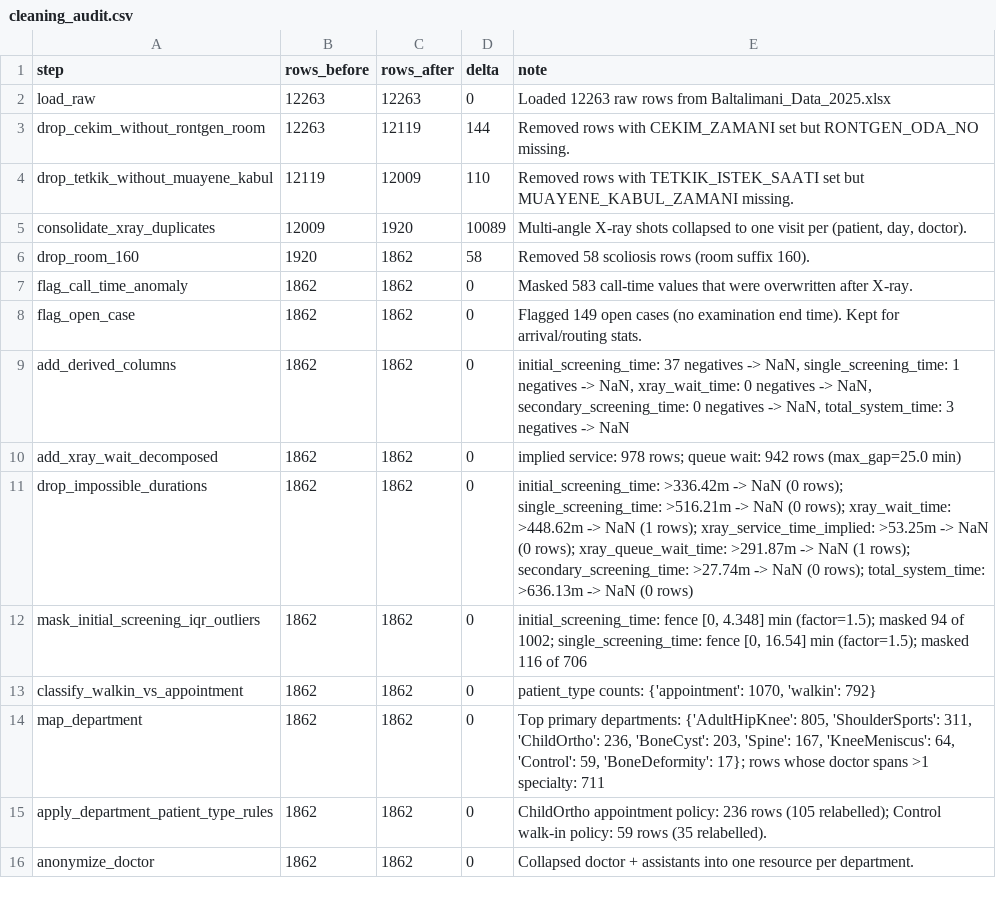
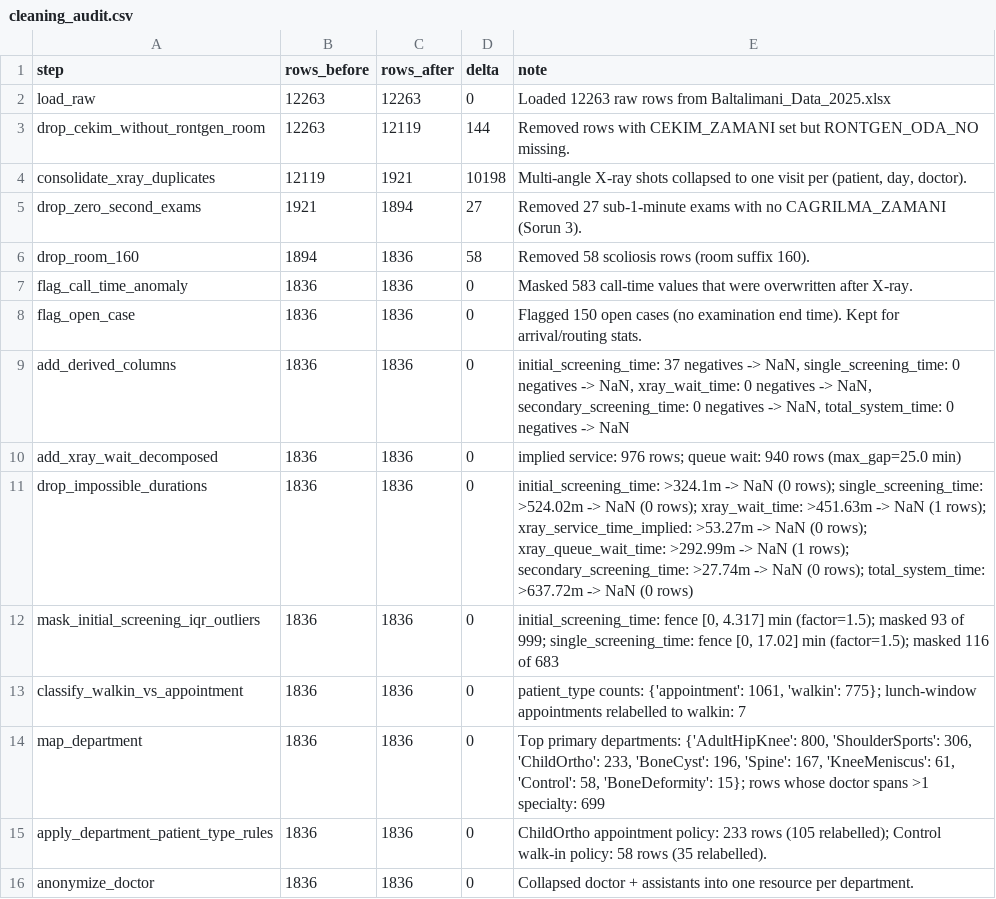
Before and after one commit to yilmazta/Simulation, a CSV file: outputs/cleaning_audit.csv, drawn as a sheet.

```diff
--- a/outputs/cleaning_audit.csv
+++ b/outputs/cleaning_audit.csv
@@ -3,14 +3,14 @@ load_raw,12263,12263,0,Loaded 12263 raw rows from Baltalimani_Data_2025.xlsx
 drop_cekim_without_rontgen_room,12263,12119,144,Removed rows with CEKIM_ZAMANI set but RONTGEN_ODA_NO missing.
-drop_tetkik_without_muayene_kabul,12119,12009,110,Removed rows with TETKIK_ISTEK_SAATI set but MUAYENE_KABUL_ZAMANI missing.
-consolidate_xray_duplicates,12009,1920,10089,"Multi-angle X-ray shots collapsed to one visit per (patient, day, doctor)."
-drop_room_160,1920,1862,58,Removed 58 scoliosis rows (room suffix 160).
-flag_call_time_anomaly,1862,1862,0,Masked 583 call-time values that were overwritten after X-ray.
-flag_open_case,1862,1862,0,Flagged 149 open cases (no examination end time). Kept for arrival/routing stats.
-add_derived_columns,1862,1862,0,"initial_screening_time: 37 negatives -> NaN, single_screening_time: 1 negatives -> NaN, xray_wait_time: 0 negatives -> NaN, secondary_screening_time: 0 negatives -> NaN, total_system_time: 3 negatives -> NaN"
-add_xray_wait_decomposed,1862,1862,0,implied service: 978 rows; queue wait: 942 rows (max_gap=25.0 min)
-drop_impossible_durations,1862,1862,0,initial_screening_time: >336.42m -> NaN (0 rows); single_screening_time: >516.21m -> NaN (0 rows); xray_wait_time: >448.62m -> NaN (1 rows); xray_service_time_implied: >53.25m -> NaN (0 rows); xray_queue_wait_time: >291.87m -> NaN (1 rows); secondary_screening_time: >27.74m -> NaN (0 rows); total_system_time: >636.13m -> NaN (0 rows)
-mask_initial_screening_iqr_outliers,1862,1862,0,"initial_screening_time: fence [0, 4.348] min (factor=1.5); masked 94 of 1002; single_screening_time: fence [0, 16.54] min (factor=1.5); masked 116 of 706"
-classify_walkin_vs_appointment,1862,1862,0,"patient_type counts: {'appointment': 1070, 'walkin': 792}"
-map_department,1862,1862,0,"Top primary departments: {'AdultHipKnee': 805, 'ShoulderSports': 311, 'ChildOrtho': 236, 'BoneCyst': 203, 'Spine': 167, 'KneeMeniscus': 64, 'Control': 59, 'BoneDeformity': 17}; rows whose doctor spans >1 specialty: 711"
-apply_department_patient_type_rules,1862,1862,0,ChildOrtho appointment policy: 236 rows (105 relabelled); Control walk-in policy: 59 rows (35 relabelled).
-anonymize_doctor,1862,1862,0,Collapsed doctor + assistants into one resource per department.
+consolidate_xray_duplicates,12119,1921,10198,"Multi-angle X-ray shots collapsed to one visit per (patient, day, doctor)."
+drop_zero_second_exams,1921,1894,27,Removed 27 sub-1-minute exams with no CAGRILMA_ZAMANI (Sorun 3).
+drop_room_160,1894,1836,58,Removed 58 scoliosis rows (room suffix 160).
+flag_call_time_anomaly,1836,1836,0,Masked 583 call-time values that were overwritten after X-ray.
+flag_open_case,1836,1836,0,Flagged 150 open cases (no examination end time). Kept for arrival/routing stats.
+add_derived_columns,1836,1836,0,"initial_screening_time: 37 negatives -> NaN, single_screening_time: 0 negatives -> NaN, xray_wait_time: 0 negatives -> NaN, secondary_screening_time: 0 negatives -> NaN, total_system_time: 0 negatives -> NaN"
+add_xray_wait_decomposed,1836,1836,0,implied service: 976 rows; queue wait: 940 rows (max_gap=25.0 min)
+drop_impossible_durations,1836,1836,0,initial_screening_time: >324.1m -> NaN (0 rows); single_screening_time: >524.02m -> NaN (0 rows); xray_wait_time: >451.63m -> NaN (1 rows); xray_service_time_implied: >53.27m -> NaN (0 rows); xray_queue_wait_time: >292.99m -> NaN (1 rows); secondary_screening_time: >27.74m -> NaN (0 rows); total_system_time: >637.72m -> NaN (0 rows)
+mask_initial_screening_iqr_outliers,1836,1836,0,"initial_screening_time: fence [0, 4.317] min (factor=1.5); masked 93 of 999; single_screening_time: fence [0, 17.02] min (factor=1.5); masked 116 of 683"
+classify_walkin_vs_appointment,1836,1836,0,"patient_type counts: {'appointment': 1061, 'walkin': 775}; lunch-window appointments relabelled to walkin: 7"
+map_department,1836,1836,0,"Top primary departments: {'AdultHipKnee': 800, 'ShoulderSports': 306, 'ChildOrtho': 233, 'BoneCyst': 196, 'Spine': 167, 'KneeMeniscus': 61, 'Control': 58, 'BoneDeformity': 15}; rows whose doctor spans >1 specialty: 699"
+apply_department_patient_type_rules,1836,1836,0,ChildOrtho appointment policy: 233 rows (105 relabelled); Control walk-in policy: 58 rows (35 relabelled).
+anonymize_doctor,1836,1836,0,Collapsed doctor + assistants into one resource per department.
```
Also changed, not shown: outputs/gof_bonecyst_initial_screening_xray.csv, outputs/gof_childortho_single_screening_no_xray.csv, 26 other files.
